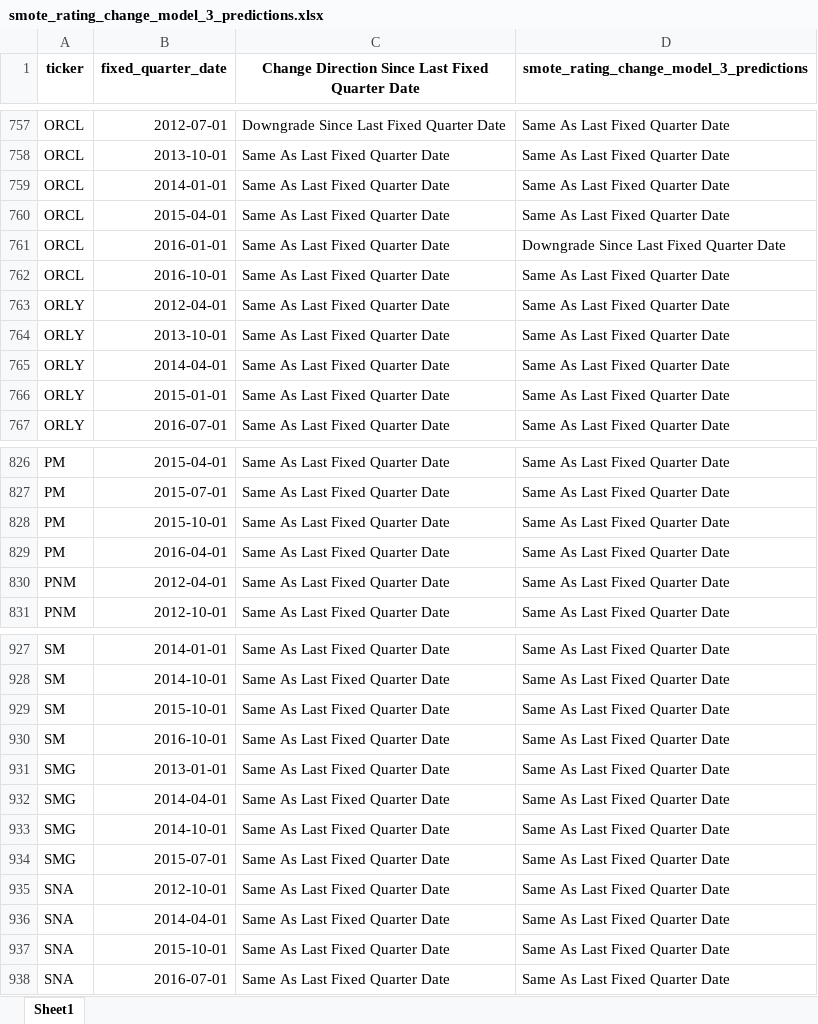
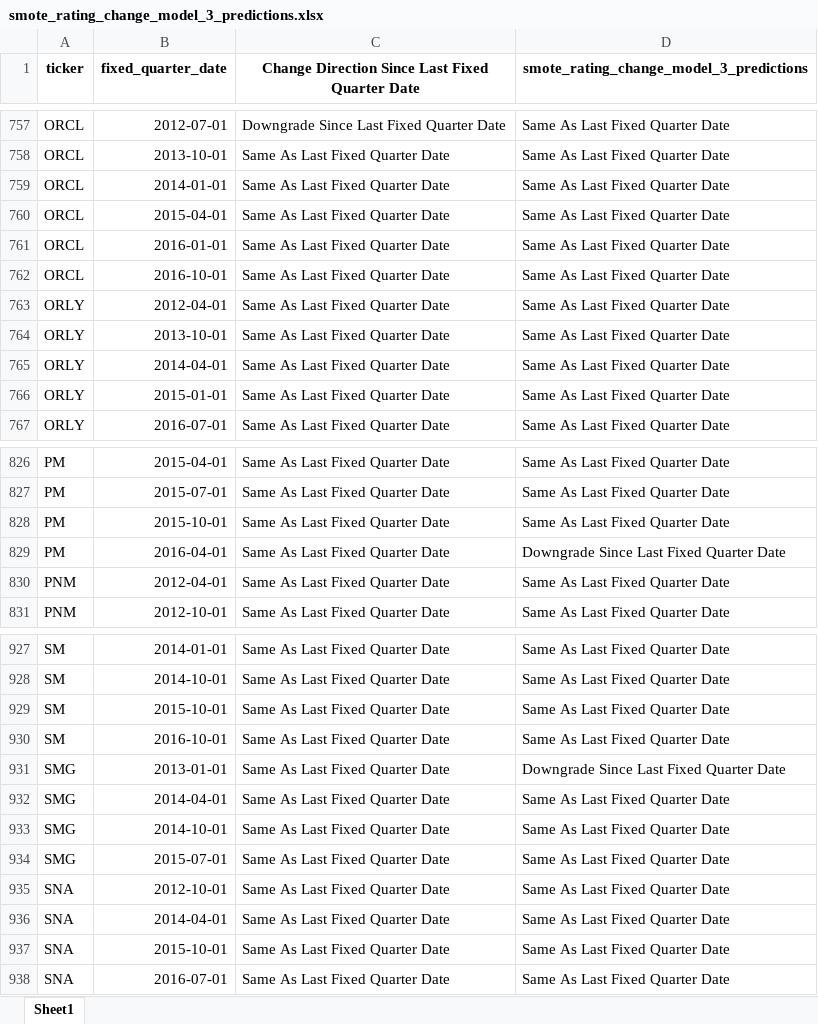
Before and after one commit to current12/Stat-222-Project, an Excel workbook: Data/Predictions/Logistic Regression/smote_rating_change_model_3/smote_rating_change_model_3_predictions.xlsx, sheet Sheet1, drawn as a sheet; only a part is shown, gaps mark what is left out; values as stored, in another font and other column widths than the file's, no borders; the diff names each change by its address in the sheet, - before the commit and + after, or states it on an @@ line.

```diff
--- a/Data/Predictions/Logistic Regression/smote_rating_change_model_3/smote_rating_change_model_3_predictions.xlsx (sheet Sheet1)
+++ b/Data/Predictions/Logistic Regression/smote_rating_change_model_3/smote_rating_change_model_3_predictions.xlsx (sheet Sheet1)
-D761: Downgrade Since Last Fixed Quarter Date
+D761: Same As Last Fixed Quarter Date
-D829: Same As Last Fixed Quarter Date
+D829: Downgrade Since Last Fixed Quarter Date
-D931: Same As Last Fixed Quarter Date
+D931: Downgrade Since Last Fixed Quarter Date
```
Also changed, not shown: Data/Predictions/Logistic Regression/rating_change_model_1/rating_change_model_1_predictions.xlsx, Data/Predictions/Logistic Regression/rating_change_model_2/rating_change_model_2_predictions.xlsx, 34 other files.
